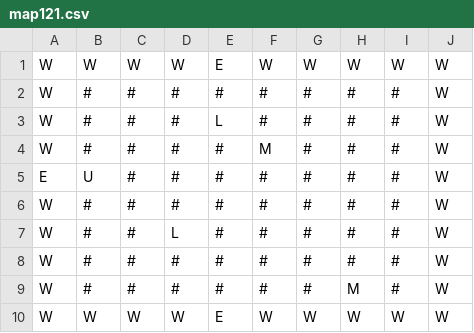
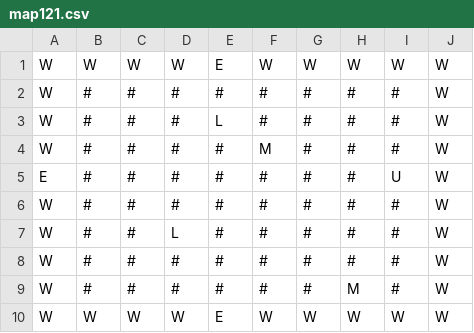
Before and after one commit to luxferre-code/SAE1.02_Thuillier_Doose, a CSV file: ressources/maps/map121.csv, drawn as a sheet.

```diff
--- a/ressources/maps/map121.csv
+++ b/ressources/maps/map121.csv
@@ -4,3 +4,3 @@ W,#,#,#,L,#,#,#,#,W
 W,#,#,#,#,M,#,#,#,W
-E,U,#,#,#,#,#,#,#,W
+E,#,#,#,#,#,#,#,U,W
 W,#,#,#,#,#,#,#,#,W
```
Also changed, not shown: ressources/maps/map224.csv, ressources/maps/map341.csv, 16 other files.
